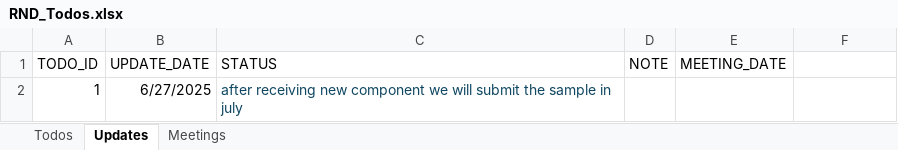
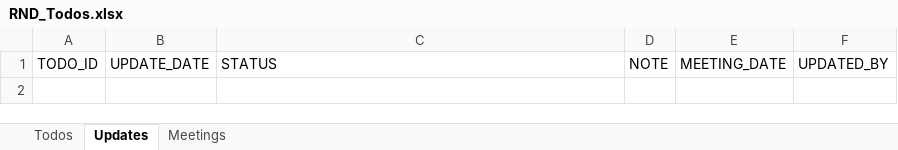
Before and after one commit to naveen221001/rnd-solar-api, an Excel workbook: data/RND_Todos.xlsx, sheet Updates, drawn as a sheet; values as stored, in another font and other column widths than the file's, no borders; the diff names each change by its address in the sheet, - before the commit and + after, or states it on an @@ line.

```diff
--- a/data/RND_Todos.xlsx (sheet Updates)
+++ b/data/RND_Todos.xlsx (sheet Updates)
-F1: (empty)
+F1: UPDATED_BY
-row 2: 1 | 6/27/2025 | after receiving new component we will submit the sample in july
```
Also changed, not shown: sheet Todos, sheet Meetings, data/Chamber_Tests.xlsx, 2 other files.
